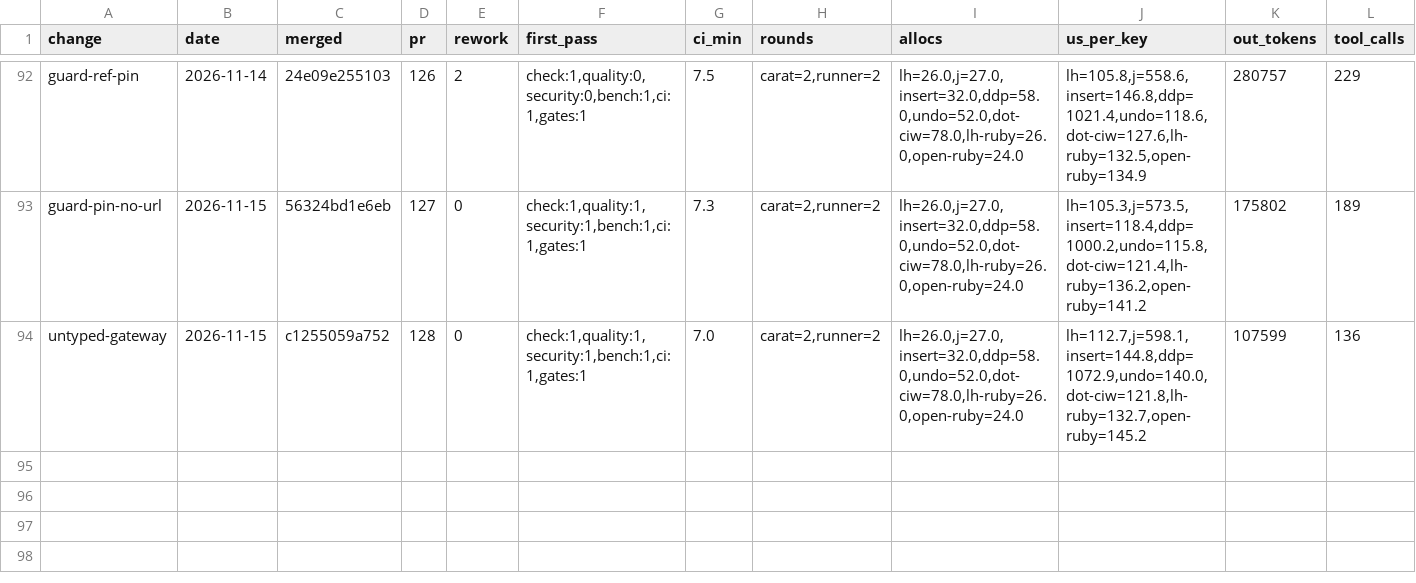
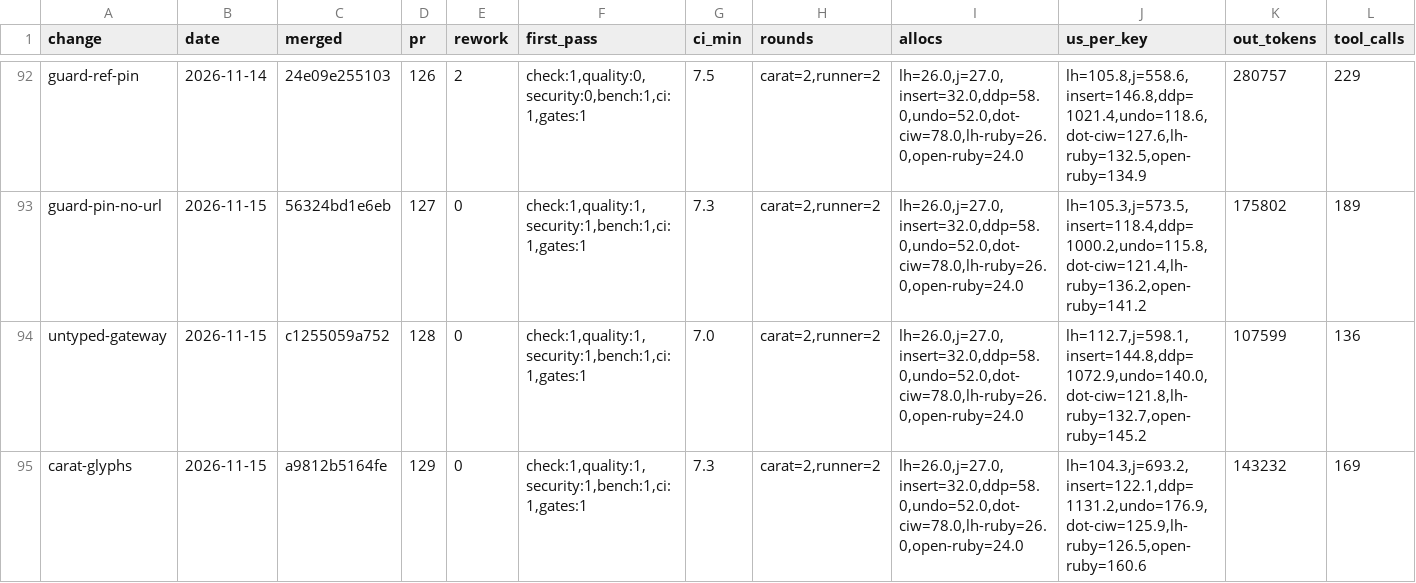
Before and after one commit to oraul/carat, a TSV file: docs/metrics.tsv, drawn as a sheet; only a part is shown, gaps mark what is left out; rows hold the shown columns only; the diff names each change by its address in the sheet, - before the commit and + after, or states it on an @@ line.

```diff
--- a/docs/metrics.tsv
+++ b/docs/metrics.tsv
+row 95: carat-glyphs | 2026-11-15 | a9812b5164fe | 129 | 0 | check:1,quality:1,security:1,bench:1,ci:1,gates:1 | 7.3 | carat=2,runner=2 | lh=26.0,j=27.0,insert=32.0,ddp=58.0,undo=52.0,dot-ciw=78.0,lh-ruby=26.0,open-ruby=24.0 | lh=104.3,j=693.2,insert=122.1,ddp=1131.2,undo=176.9,dot-ciw=125.9,lh-ruby=126.5,open-ruby=160.6 | 143232 | 169
```
Also changed, not shown: 10 other files.
